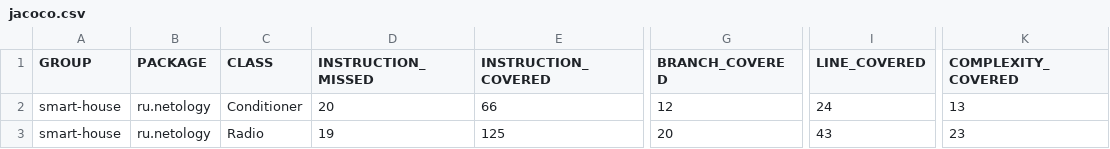
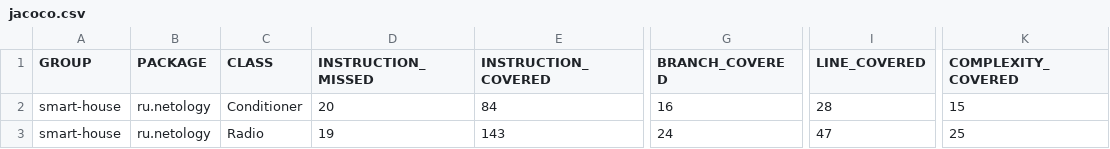
Before and after one commit to Gfncid/Netology_java13, a CSV file: target/site/jacoco/jacoco.csv, drawn as a sheet; only a part is shown, gaps mark what is left out; the diff names each change by its address in the sheet, - before the commit and + after, or states it on an @@ line.

```diff
--- a/target/site/jacoco/jacoco.csv
+++ b/target/site/jacoco/jacoco.csv
-E2 (INSTRUCTION_COVERED): 66
+E2 (INSTRUCTION_COVERED): 84
-G2 (BRANCH_COVERED): 12
+G2 (BRANCH_COVERED): 16
-I2 (LINE_COVERED): 24
+I2 (LINE_COVERED): 28
-K2 (COMPLEXITY_COVERED): 13
+K2 (COMPLEXITY_COVERED): 15
-E3 (INSTRUCTION_COVERED): 125
+E3 (INSTRUCTION_COVERED): 143
-G3 (BRANCH_COVERED): 20
+G3 (BRANCH_COVERED): 24
-I3 (LINE_COVERED): 43
+I3 (LINE_COVERED): 47
-K3 (COMPLEXITY_COVERED): 23
+K3 (COMPLEXITY_COVERED): 25
```
Also changed, not shown: 24 other files.
